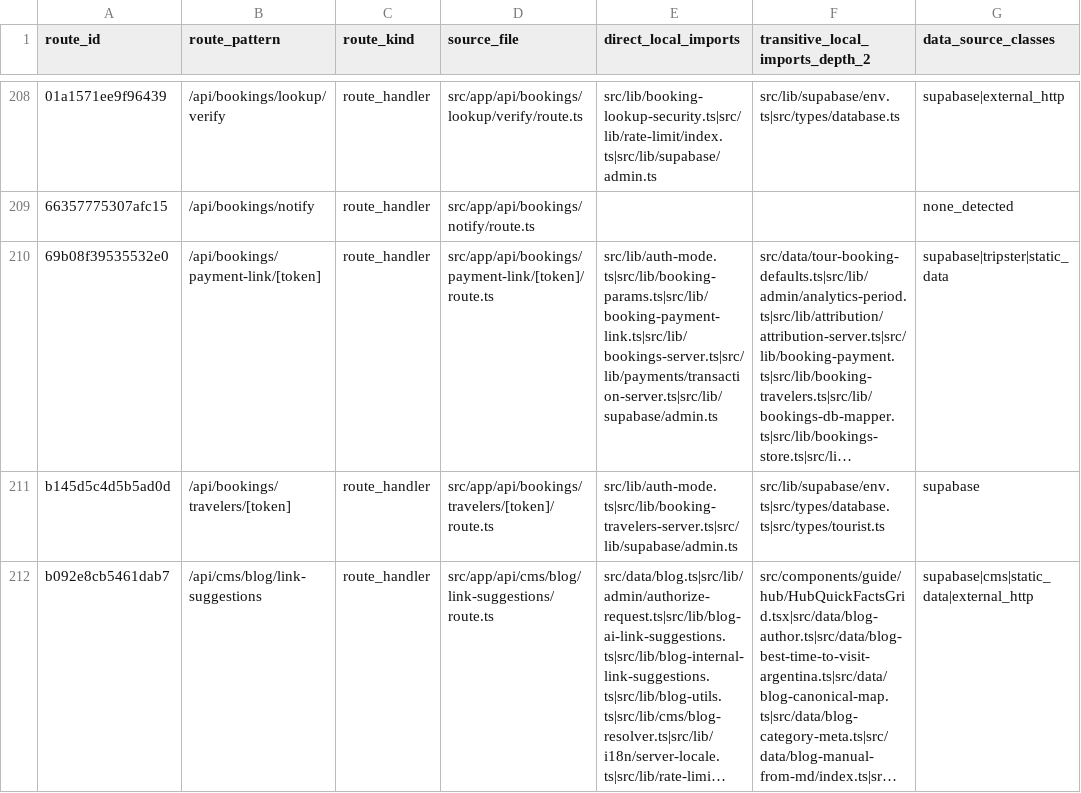
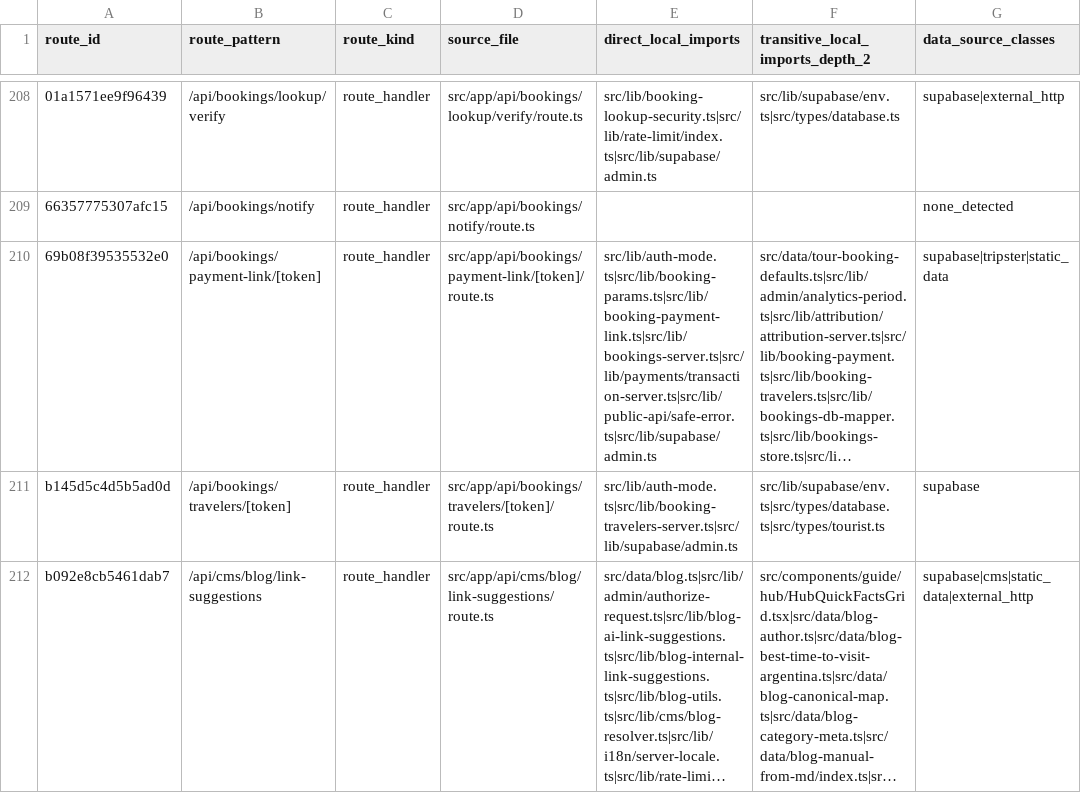
Before and after one commit to Evdokimychev/argentina-travel, a CSV file: docs/audit/route-component-data-matrix.csv, drawn as a sheet; only a part is shown, gaps mark what is left out; long unchanged cells end in …; the diff names each change by its address in the sheet, - before the commit and + after, or states it on an @@ line.

```diff
--- a/docs/audit/route-component-data-matrix.csv
+++ b/docs/audit/route-component-data-matrix.csv
-E210 (direct_local_imports): src/lib/auth-mode.ts|src/lib/booking-params.ts|src/lib/booking-payment-link.ts|src/lib/bookings-server.ts|src/lib/payments/transaction-server.ts|src/lib/supabase/admin.ts
+E210 (direct_local_imports): src/lib/auth-mode.ts|src/lib/booking-params.ts|src/lib/booking-payment-link.ts|src/lib/bookings-server.ts|src/lib/payments/transaction-server.ts|src/lib/public-api/safe-error.ts|src/lib/supabase/admin.ts
```
Also changed, not shown: docs/audit/critical-interaction-evidence.csv, docs/audit/interaction-inventory.csv, 7 other files.
